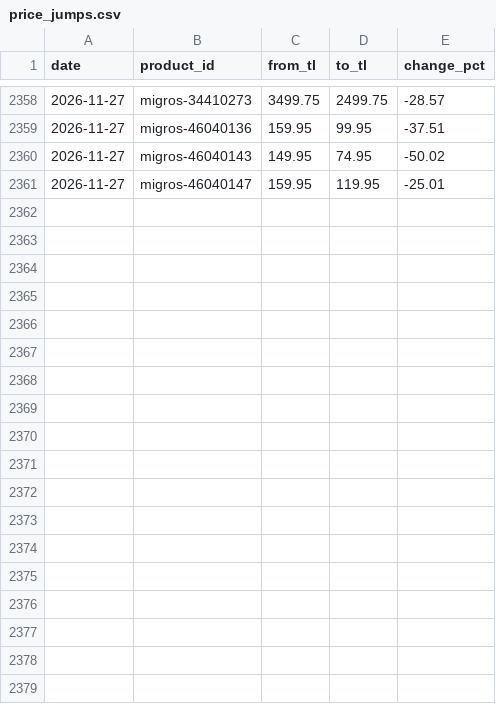
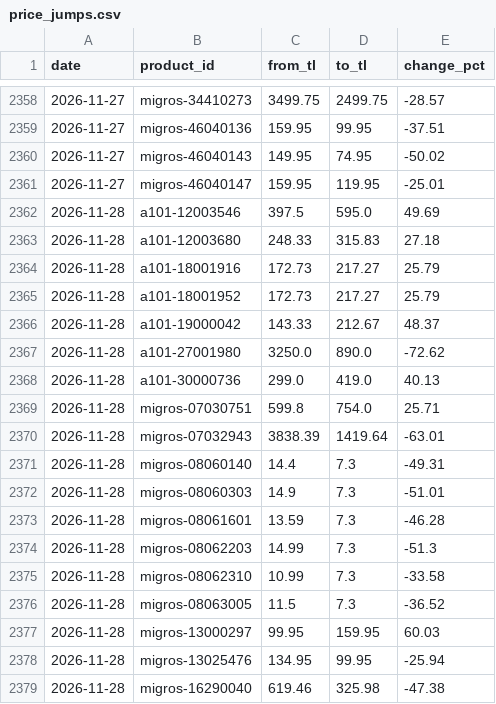
Before and after one commit to arda-sahin0/inflation-tracker, a CSV file: data/index/tr/price_jumps.csv, drawn as a sheet; only a part is shown, gaps mark what is left out.

```diff
--- a/data/index/tr/price_jumps.csv
+++ b/data/index/tr/price_jumps.csv
@@ -2361 +2361,19 @@ date,product_id,from_tl,to_tl,change_pct
 2026-11-27,migros-46040147,159.95,119.95,-25.01
+2026-11-28,a101-12003546,397.5,595.0,49.69
+2026-11-28,a101-12003680,248.33,315.83,27.18
+2026-11-28,a101-18001916,172.73,217.27,25.79
+2026-11-28,a101-18001952,172.73,217.27,25.79
+2026-11-28,a101-19000042,143.33,212.67,48.37
+2026-11-28,a101-27001980,3250.0,890.0,-72.62
+2026-11-28,a101-30000736,299.0,419.0,40.13
+2026-11-28,migros-07030751,599.8,754.0,25.71
+2026-11-28,migros-07032943,3838.39,1419.64,-63.01
+2026-11-28,migros-08060140,14.4,7.3,-49.31
+2026-11-28,migros-08060303,14.9,7.3,-51.01
+2026-11-28,migros-08061601,13.59,7.3,-46.28
+2026-11-28,migros-08062203,14.99,7.3,-51.3
+2026-11-28,migros-08062310,10.99,7.3,-33.58
+2026-11-28,migros-08063005,11.5,7.3,-36.52
+2026-11-28,migros-13000297,99.95,159.95,60.03
+2026-11-28,migros-13025476,134.95,99.95,-25.94
+2026-11-28,migros-16290040,619.46,325.98,-47.38
```
Also changed, not shown: data/index/tr/daily_index.csv, data/index/tr/product_changes.csv, 4 other files.
